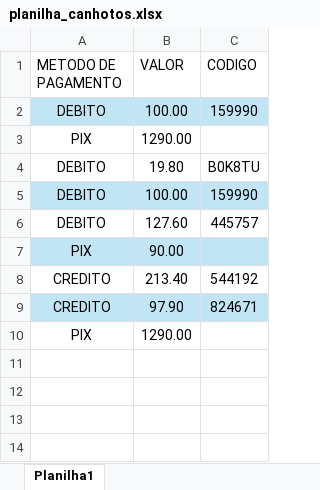
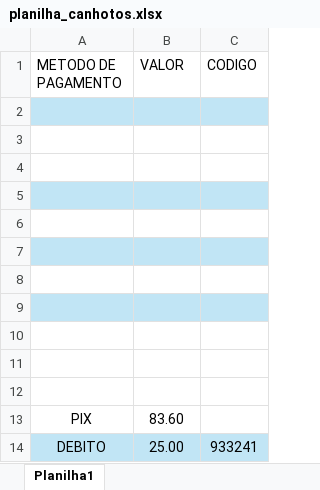
Before and after one commit to felipinx7/automy-canhoto, an Excel workbook: planilha_canhotos.xlsx, sheet Planilha1, drawn as a sheet; values as stored, in another font and other column widths than the file's, no borders; table styles not drawn; addresses are those after the commit; the diff names each change by its address in the sheet, - before the commit and + after, or states it on an @@ line.

```diff
--- a/planilha_canhotos.xlsx (sheet Planilha1)
+++ b/planilha_canhotos.xlsx (sheet Planilha1)
-row 2: DEBITO | 100.00 | 159990
+row 2: (empty)
-row 3: PIX | 1290.00
+row 3: (empty)
-row 4: DEBITO | 19.80 | B0K8TU
+row 4: (empty)
-row 5: DEBITO | 100.00 | 159990
+row 5: (empty)
-row 6: DEBITO | 127.60 | 445757
+row 6: (empty)
-row 7: PIX | 90.00
+row 7: (empty)
-row 8: CREDITO | 213.40 | 544192
+row 8: (empty)
-row 9: CREDITO | 97.90 | 824671
+row 9: (empty)
+row 10: (empty)
+row 11: (empty)
+row 12: (empty)
-B13 (VALOR): 1290.00
+B13 (VALOR): 83.60
+row 14: DEBITO | 25.00 | 933241
```
Also changed, not shown: 1 other file.
